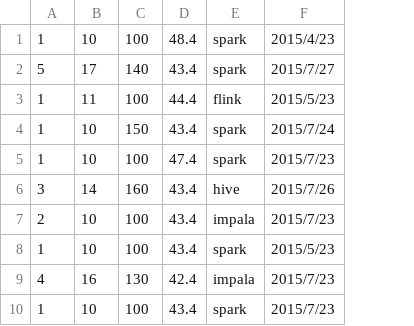
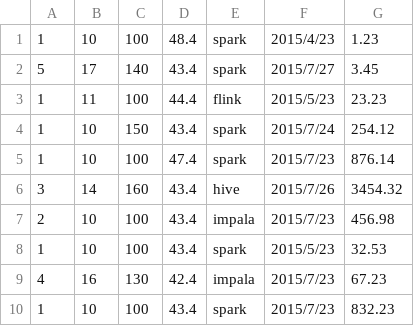
Before and after one commit to apache/carbondata, a CSV file: examples/spark2/src/main/resources/data.csv, drawn as a sheet; the diff names each change by its address in the sheet, - before the commit and + after, or states it on an @@ line.

```diff
--- a/examples/spark2/src/main/resources/data.csv
+++ b/examples/spark2/src/main/resources/data.csv
+column G, rows 1-10: 1.23 | 3.45 | 23.23 | 254.12 | 876.14 | 3454.32 | 456.98 | 32.53 | 67.23 | 832.23
```
Also changed, not shown: 4 other files.
